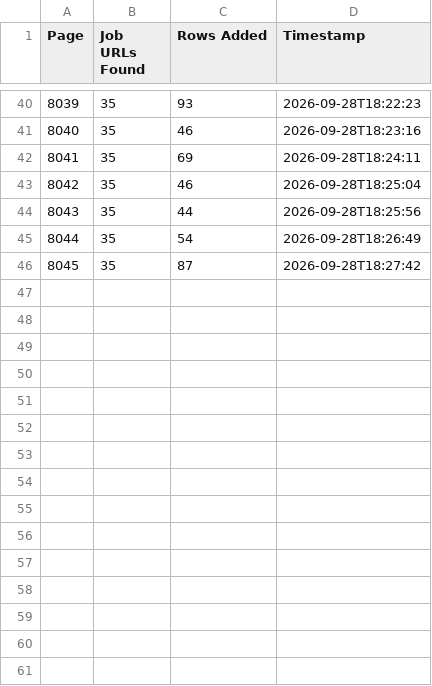
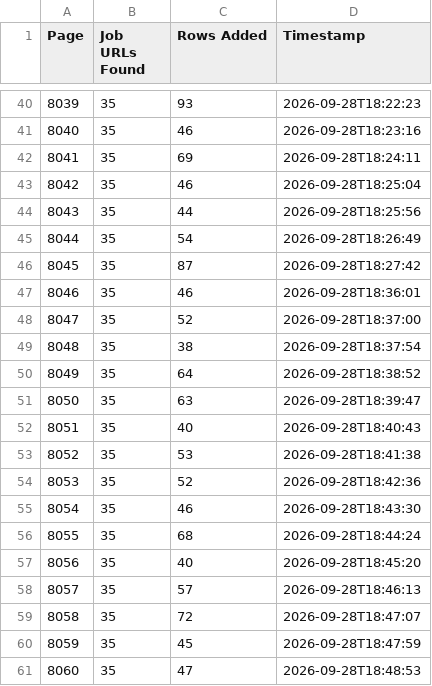
Before and after one commit to liliankason/ng-8001-8500, a CSV file: ng_pages.csv, drawn as a sheet; only a part is shown, gaps mark what is left out; the diff names each change by its address in the sheet, - before the commit and + after, or states it on an @@ line.

```diff
--- a/ng_pages.csv
+++ b/ng_pages.csv
+row 47: 8046 | 35 | 46 | 2026-09-28T18:36:01
+row 48: 8047 | 35 | 52 | 2026-09-28T18:37:00
+row 49: 8048 | 35 | 38 | 2026-09-28T18:37:54
+row 50: 8049 | 35 | 64 | 2026-09-28T18:38:52
+row 51: 8050 | 35 | 63 | 2026-09-28T18:39:47
+row 52: 8051 | 35 | 40 | 2026-09-28T18:40:43
+row 53: 8052 | 35 | 53 | 2026-09-28T18:41:38
+row 54: 8053 | 35 | 52 | 2026-09-28T18:42:36
+row 55: 8054 | 35 | 46 | 2026-09-28T18:43:30
+row 56: 8055 | 35 | 68 | 2026-09-28T18:44:24
+row 57: 8056 | 35 | 40 | 2026-09-28T18:45:20
+row 58: 8057 | 35 | 57 | 2026-09-28T18:46:13
+row 59: 8058 | 35 | 72 | 2026-09-28T18:47:07
+row 60: 8059 | 35 | 45 | 2026-09-28T18:47:59
+row 61: 8060 | 35 | 47 | 2026-09-28T18:48:53
```
Also changed, not shown: 2 other files.
